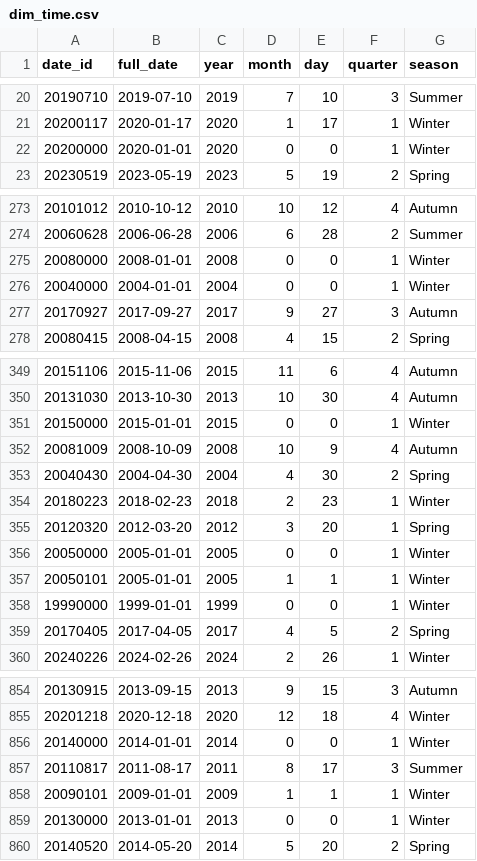
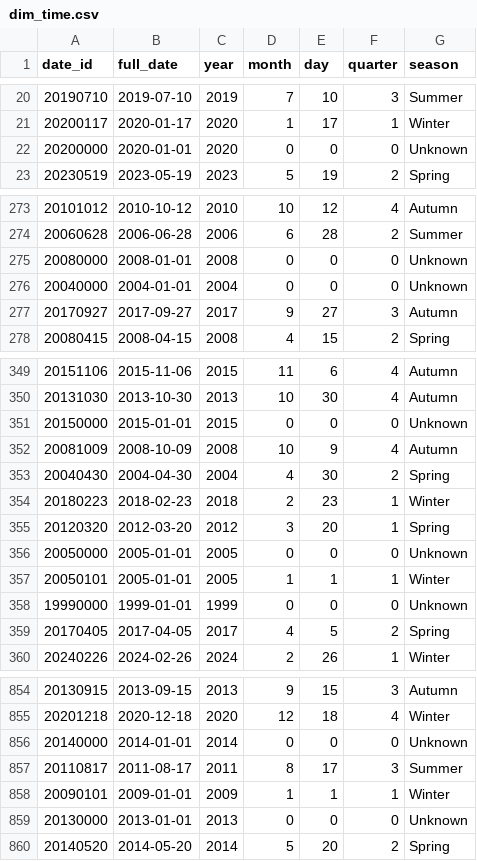
Before and after one commit to lorenzoalbani/dss, a CSV file: task 5/csv_db/dim_time.csv, drawn as a sheet; only a part is shown, gaps mark what is left out; the diff covers the shown part only.

Commit message:
ajusted season dim time csv

```diff
--- a/task 5/csv_db/dim_time.csv
+++ b/task 5/csv_db/dim_time.csv
@@ -21,3 +21,3 @@ date_id,full_date,year,month,day,quarter,season
 20200117,2020-01-17,2020,1,17,1,Winter
-20200000,2020-01-01,2020,0,0,1,Winter
+20200000,2020-01-01,2020,0,0,0,Unknown
 20230519,2023-05-19,2023,5,19,2,Spring
@@ -274,4 +274,4 @@ date_id,full_date,year,month,day,quarter,season
 20060628,2006-06-28,2006,6,28,2,Summer
-20080000,2008-01-01,2008,0,0,1,Winter
-20040000,2004-01-01,2004,0,0,1,Winter
+20080000,2008-01-01,2008,0,0,0,Unknown
+20040000,2004-01-01,2004,0,0,0,Unknown
 20170927,2017-09-27,2017,9,27,3,Autumn
@@ -350,3 +350,3 @@ date_id,full_date,year,month,day,quarter,season
 20131030,2013-10-30,2013,10,30,4,Autumn
-20150000,2015-01-01,2015,0,0,1,Winter
+20150000,2015-01-01,2015,0,0,0,Unknown
 20081009,2008-10-09,2008,10,9,4,Autumn
@@ -355,5 +355,5 @@ date_id,full_date,year,month,day,quarter,season
 20120320,2012-03-20,2012,3,20,1,Spring
-20050000,2005-01-01,2005,0,0,1,Winter
+20050000,2005-01-01,2005,0,0,0,Unknown
 20050101,2005-01-01,2005,1,1,1,Winter
-19990000,1999-01-01,1999,0,0,1,Winter
+19990000,1999-01-01,1999,0,0,0,Unknown
 20170405,2017-04-05,2017,4,5,2,Spring
@@ -855,6 +855,6 @@ date_id,full_date,year,month,day,quarter,season
 20201218,2020-12-18,2020,12,18,4,Winter
-20140000,2014-01-01,2014,0,0,1,Winter
+20140000,2014-01-01,2014,0,0,0,Unknown
 20110817,2011-08-17,2011,8,17,3,Summer
 20090101,2009-01-01,2009,1,1,1,Winter
-20130000,2013-01-01,2013,0,0,1,Winter
+20130000,2013-01-01,2013,0,0,0,Unknown
 20140520,2014-05-20,2014,5,20,2,Spring
```
Also changed, not shown: 52 edited cells elsewhere in this file, 2 other files.
